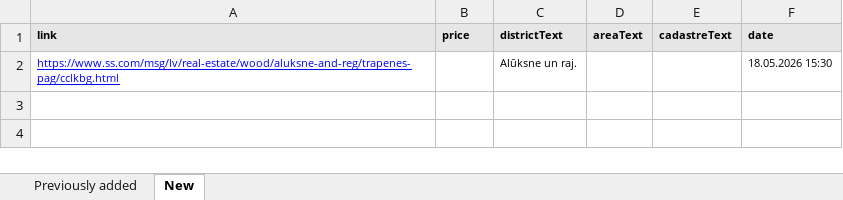
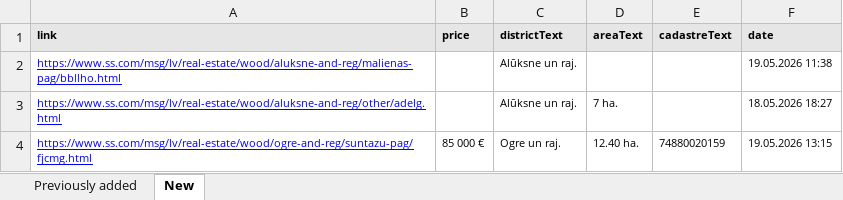
Before and after one commit to Martins-K/forest_land_scraper, an Excel workbook: forests-scraped.xlsx, sheet New, drawn as a sheet; values as stored, in another font and other column widths than the file's, no borders; the diff names each change by its address in the sheet, - before the commit and + after, or states it on an @@ line.

```diff
--- a/forests-scraped.xlsx (sheet New)
+++ b/forests-scraped.xlsx (sheet New)
-A2 (link): https://www.ss.com/msg/lv/real-estate/wood/aluksne-and-reg/trapenes-pag/cclkbg.html
+A2 (link): https://www.ss.com/msg/lv/real-estate/wood/aluksne-and-reg/malienas-pag/bbllho.html
-F2 (date): 18.05.2026 15:30
+F2 (date): 19.05.2026 11:38
+row 3: https://www.ss.com/msg/lv/real-estate/wood/aluksne-and-reg/other/adelg.html |  | Alūksne un raj. | 7 ha. |  | 18.05.2026 18:27
+row 4: https://www.ss.com/msg/lv/real-estate/wood/ogre-and-reg/suntazu-pag/fjcmg.html | 85 000 € | Ogre un raj. | 12.40 ha. | 74880020159 | 19.05.2026 13:15
```
Also changed, not shown: sheet Previously added.
